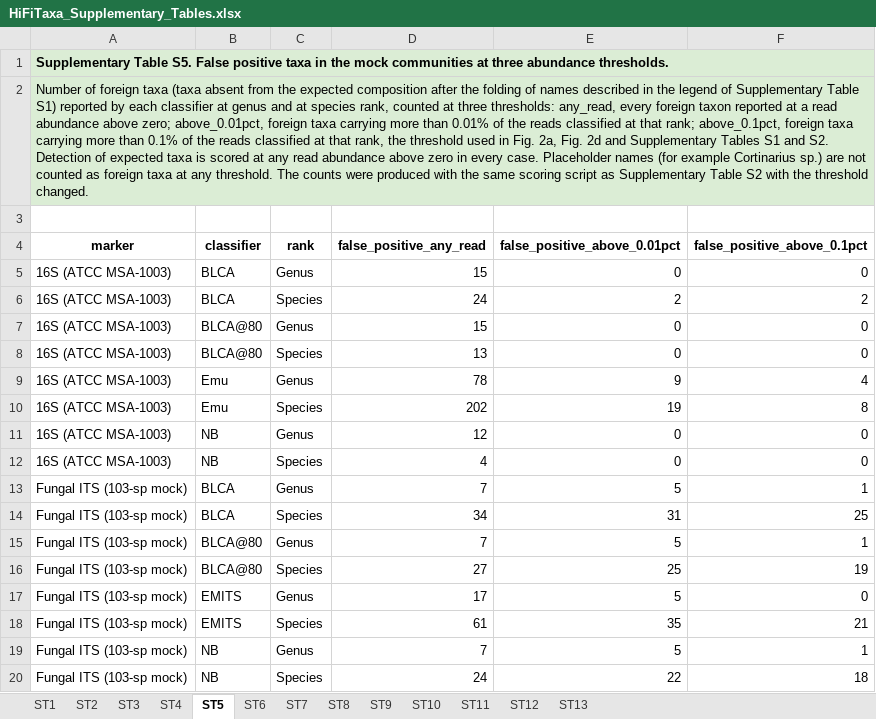
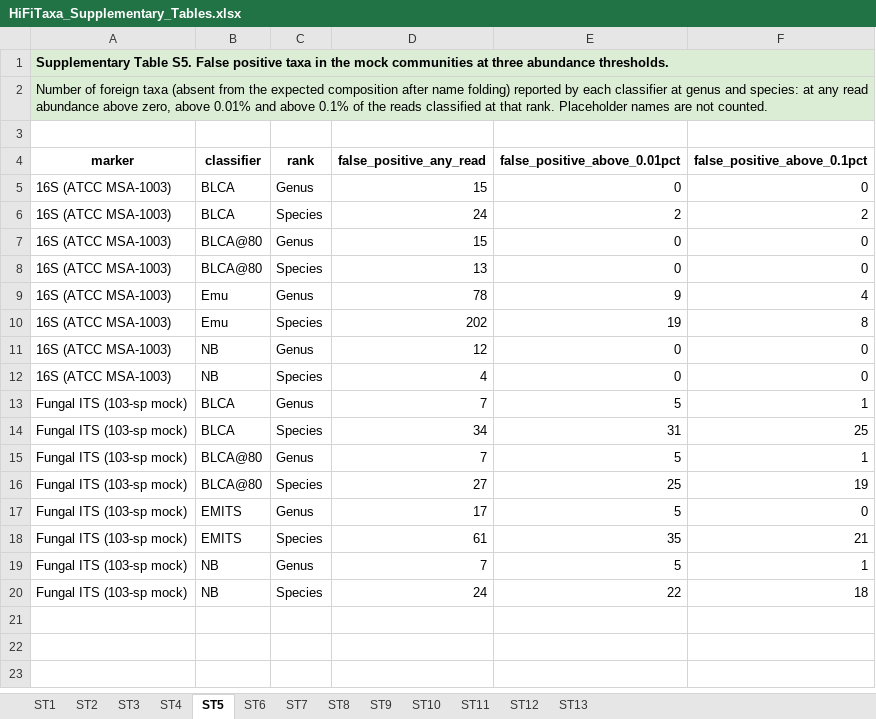
Before and after one commit to alegarritano/HiFiTaxa_analysis, an Excel workbook: manuscript/HiFiTaxa_Supplementary_Tables.xlsx, sheet ST5, drawn as a sheet; values as stored, in another font and other column widths than the file's, no borders; the diff names each change by its address in the sheet, - before the commit and + after, or states it on an @@ line.

Commit message:
manuscript: supplementary tables workbook with brief legends and a uniform legend row

```diff
--- a/manuscript/HiFiTaxa_Supplementary_Tables.xlsx (sheet ST5)
+++ b/manuscript/HiFiTaxa_Supplementary_Tables.xlsx (sheet ST5)
-A2 (marker): …foreign taxa (taxa absent from the expected composition after the folding of names described in the legend of Supplementary Table S1) reported by each classifier at genus and at species rank, counted at three thresholds: any_read, every foreign taxon reported at a read abundance above zero; above_0.01pct, foreign taxa carrying more than 0.01% of the reads classified at that rank; above_0.1pct, foreign taxa carrying more than 0.1% of the reads classified at that rank, the threshold used in Fig. 2a, Fig. 2d and Supplementary Tables S1 and S2. Detection of expected taxa is scored at any read abundance above zero in every case. Placeholder names (for example Cortinarius sp.) are not counted as foreign taxa at any threshold. The counts were produced with the same scoring script as Supplementary Table S2 with the threshold changed.
+A2 (marker): …foreign taxa (absent from the expected composition after name folding) reported by each classifier at genus and species: at any read abundance above zero, above 0.01% and above 0.1% of the reads classified at that rank. Placeholder names are not counted.
```
Also changed, not shown: sheet ST13, sheet ST2, sheet ST8, sheet ST4, sheet ST3, sheet ST1, 6 more sheets.
